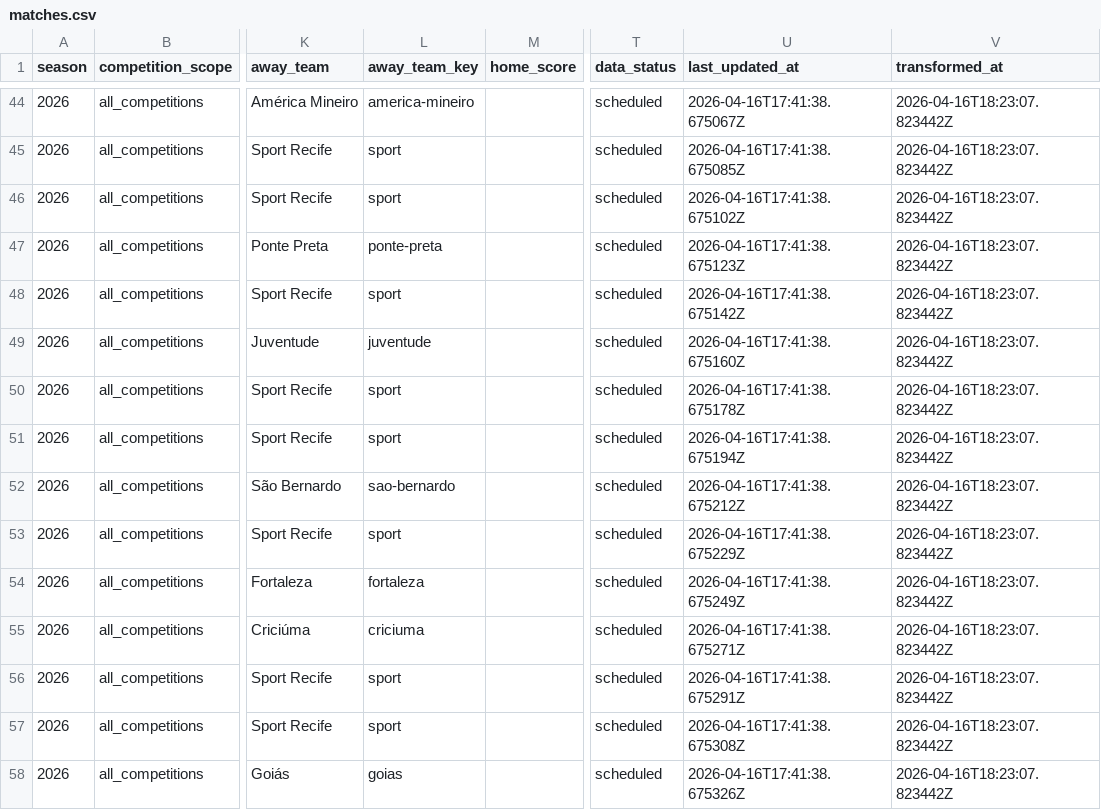
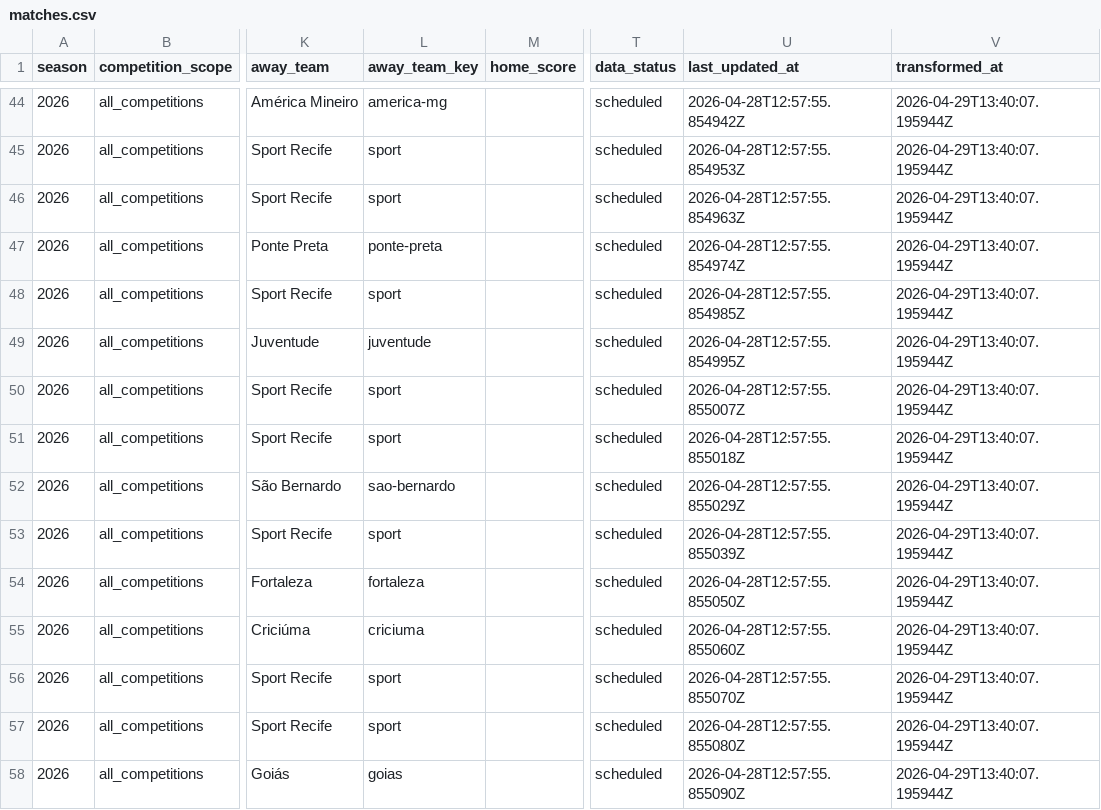
Before and after one commit to hfernandescfc/Sport_Na_Lupa, a CSV file: data/curated/sport_2026/matches.csv, drawn as a sheet; only a part is shown, gaps mark what is left out; the diff covers the shown part only; the diff names each change by its address in the sheet, - before the commit and + after, or states it on an @@ line.

```diff
--- a/data/curated/sport_2026/matches.csv
+++ b/data/curated/sport_2026/matches.csv
-L44 (away_team_key): america-mineiro
+L44 (away_team_key): america-mg
-U44 (last_updated_at): 2026-04-16T17:41:38.675067Z
+U44 (last_updated_at): 2026-04-28T12:57:55.854942Z
-V44:V58 (transformed_at): 2026-04-16T18:23:07.823442Z
+V44:V58 (transformed_at): 2026-04-29T13:40:07.195944Z
-U45 (last_updated_at): 2026-04-16T17:41:38.675085Z
+U45 (last_updated_at): 2026-04-28T12:57:55.854953Z
-U46 (last_updated_at): 2026-04-16T17:41:38.675102Z
+U46 (last_updated_at): 2026-04-28T12:57:55.854963Z
-U47 (last_updated_at): 2026-04-16T17:41:38.675123Z
+U47 (last_updated_at): 2026-04-28T12:57:55.854974Z
-U48 (last_updated_at): 2026-04-16T17:41:38.675142Z
+U48 (last_updated_at): 2026-04-28T12:57:55.854985Z
-U49 (last_updated_at): 2026-04-16T17:41:38.675160Z
+U49 (last_updated_at): 2026-04-28T12:57:55.854995Z
-U50 (last_updated_at): 2026-04-16T17:41:38.675178Z
+U50 (last_updated_at): 2026-04-28T12:57:55.855007Z
-U51 (last_updated_at): 2026-04-16T17:41:38.675194Z
+U51 (last_updated_at): 2026-04-28T12:57:55.855018Z
-U52 (last_updated_at): 2026-04-16T17:41:38.675212Z
+U52 (last_updated_at): 2026-04-28T12:57:55.855029Z
-U53 (last_updated_at): 2026-04-16T17:41:38.675229Z
+U53 (last_updated_at): 2026-04-28T12:57:55.855039Z
-U54 (last_updated_at): 2026-04-16T17:41:38.675249Z
+U54 (last_updated_at): 2026-04-28T12:57:55.855050Z
-U55 (last_updated_at): 2026-04-16T17:41:38.675271Z
+U55 (last_updated_at): 2026-04-28T12:57:55.855060Z
-U56 (last_updated_at): 2026-04-16T17:41:38.675291Z
+U56 (last_updated_at): 2026-04-28T12:57:55.855070Z
-U57 (last_updated_at): 2026-04-16T17:41:38.675308Z
+U57 (last_updated_at): 2026-04-28T12:57:55.855080Z
-U58 (last_updated_at): 2026-04-16T17:41:38.675326Z
+U58 (last_updated_at): 2026-04-28T12:57:55.855090Z
```
Also changed, not shown: 101 edited cells elsewhere in this file, data/curated/serie_b_2026/expected_points_table.csv, data/curated/sport_2026/goal_sequences.csv, 46 other files.
